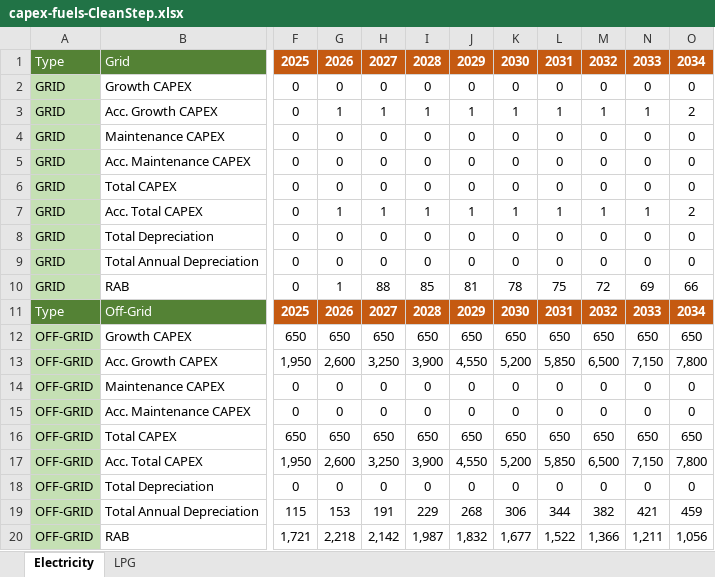
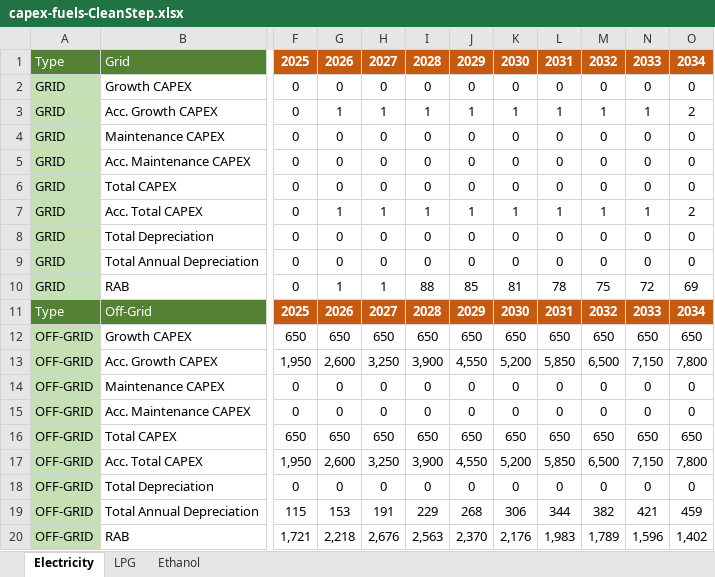
Before and after one commit to Almudenagarrido/CC-WBT-AI, an Excel workbook: backend/Rwanda/capex-fuels-CleanStep.xlsx, sheet Electricity, drawn as a sheet; only a part is shown, gaps mark what is left out; values as stored, in another font and other column widths than the file's, no borders; the diff names each change by its address in the sheet, - before the commit and + after, or states it on an @@ line.

```diff
--- a/backend/Rwanda/capex-fuels-CleanStep.xlsx (sheet Electricity)
+++ b/backend/Rwanda/capex-fuels-CleanStep.xlsx (sheet Electricity)
+sheet tab: Ethanol
-H10: 88
+H10: 1
-I10: 85
+I10: 88
-J10: 81
+J10: 85
-K10: 78
+K10: 81
-L10: 75
+L10: 78
-M10: 72
+M10: 75
-N10: 69
+N10: 72
-O10: 66
+O10: 69
-H20: 2,142
+H20: 2,676
-I20: 1,987
+I20: 2,563
-J20: 1,832
+J20: 2,370
-K20: 1,677
+K20: 2,176
-L20: 1,522
+L20: 1,983
-M20: 1,366
+M20: 1,789
-N20: 1,211
+N20: 1,596
-O20: 1,056
+O20: 1,402
```
Also changed, not shown: backend/Rwanda/carbon-credits-general.xlsx, backend/Rwanda/design-capital-CleanStep.xlsx, 11 other files.
